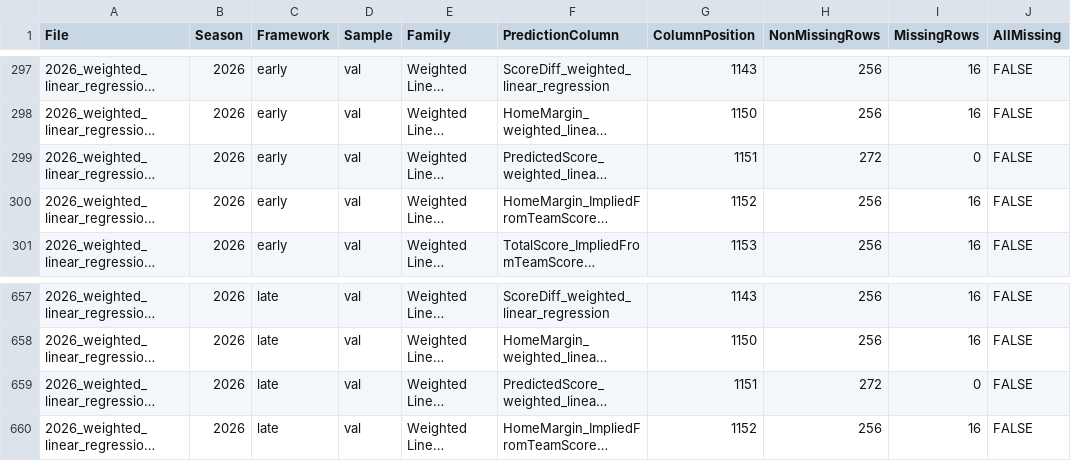
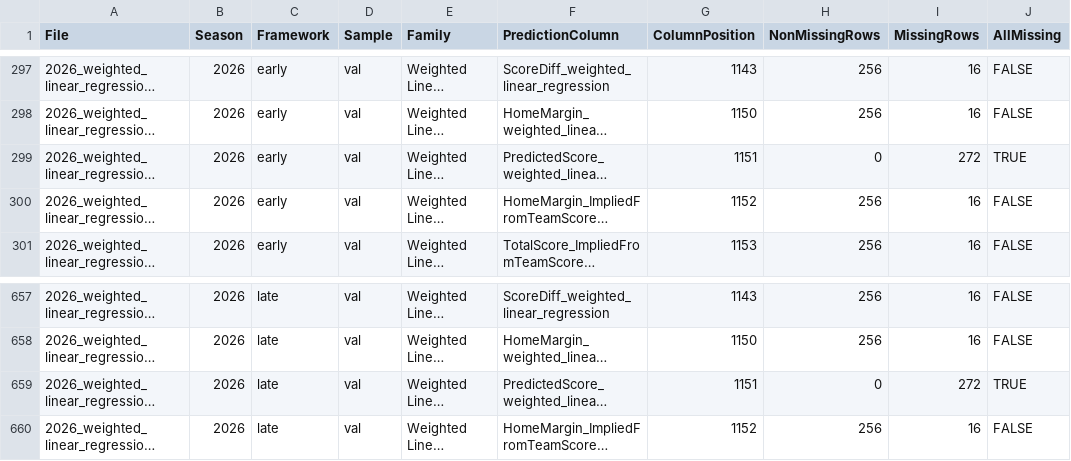
Before and after one commit to rogerroot01/NFL-projections, a CSV file: data/nextgen_prediction_column_inventory.csv, drawn as a sheet; only a part is shown, gaps mark what is left out; long unchanged cells end in …; the diff names each change by its address in the sheet, - before the commit and + after, or states it on an @@ line.

```diff
--- a/data/nextgen_prediction_column_inventory.csv
+++ b/data/nextgen_prediction_column_inventory.csv
-H299 (NonMissingRows): 272
+H299 (NonMissingRows): 0
-I299 (MissingRows): 0
+I299 (MissingRows): 272
-J299 (AllMissing): FALSE
+J299 (AllMissing): TRUE
-H659 (NonMissingRows): 272
+H659 (NonMissingRows): 0
-I659 (MissingRows): 0
+I659 (MissingRows): 272
-J659 (AllMissing): FALSE
+J659 (AllMissing): TRUE
```
Also changed, not shown: 2 other files.
